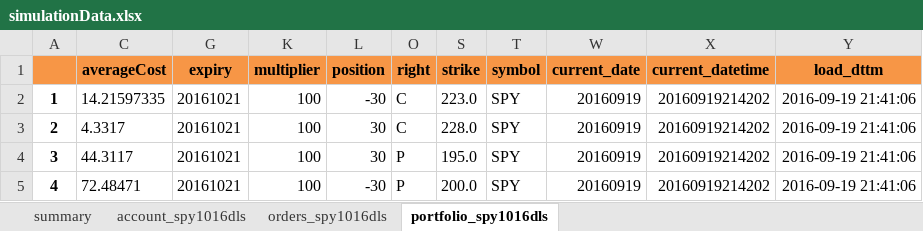
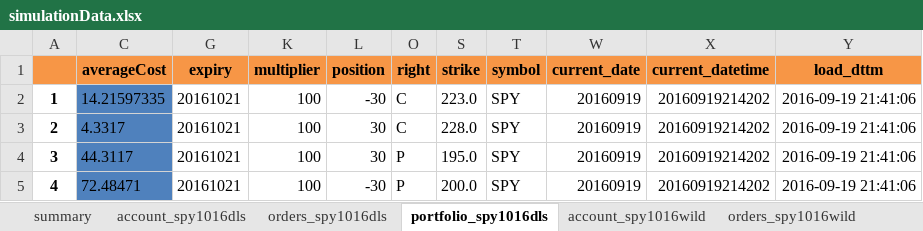
Before and after one commit to OZ-T/voltrad1, an Excel workbook: volbacktest/simulationData.xlsx, sheet portfolio_spy1016dls, drawn as a sheet; values as stored, in another font and other column widths than the file's, no borders; the diff names each change by its address in the sheet, - before the commit and + after, or states it on an @@ line.

```diff
--- a/volbacktest/simulationData.xlsx (sheet portfolio_spy1016dls)
+++ b/volbacktest/simulationData.xlsx (sheet portfolio_spy1016dls)
+sheet tab: account_spy1016wild
+sheet tab: orders_spy1016wild
-C2:C5 fill: none
+C2:C5 fill: #4F81BD
```
Also changed, not shown: sheet summary, other sheet tabs, 2 other files.
